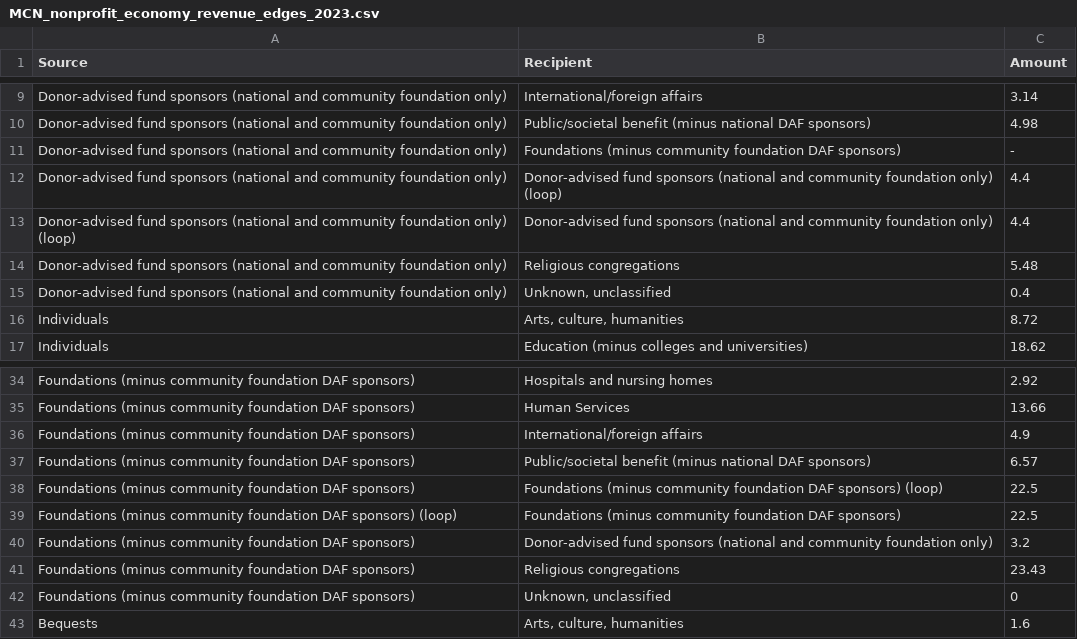
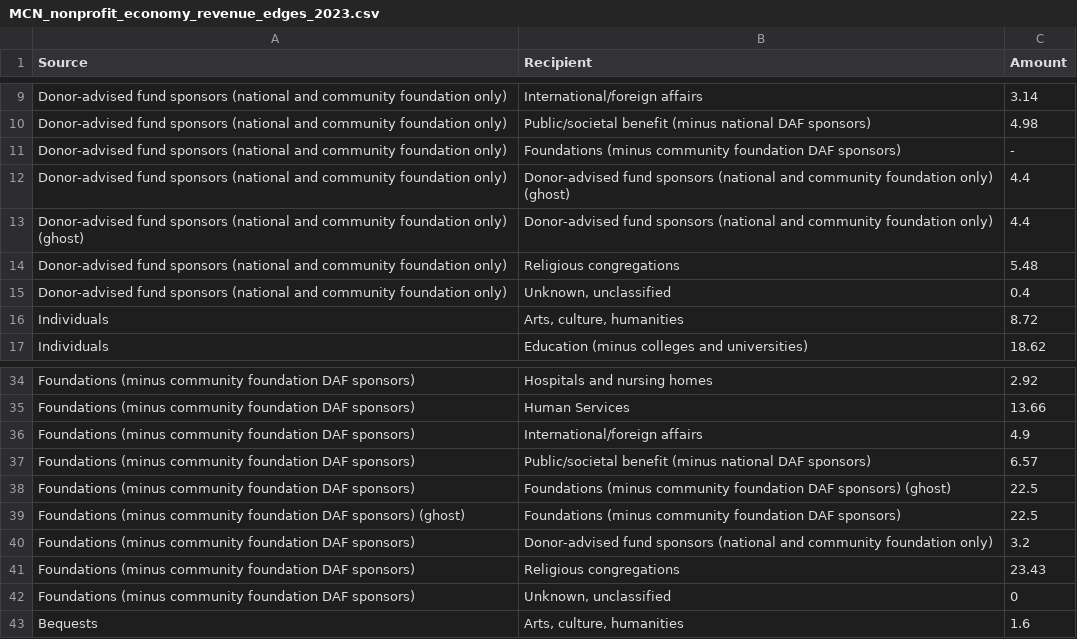
Before and after one commit to HFAwesomeCharts/MCNNonprofitEconomy, a CSV file: data/MCN_nonprofit_economy_revenue_edges_2023.csv, drawn as a sheet; only a part is shown, gaps mark what is left out.

```diff
--- a/data/MCN_nonprofit_economy_revenue_edges_2023.csv
+++ b/data/MCN_nonprofit_economy_revenue_edges_2023.csv
@@ -11,4 +11,4 @@ Donor-advised fund sponsors (national and community foundation only),Public/soci
 Donor-advised fund sponsors (national and community foundation only),Foundations (minus community foundation DAF sponsors),-
-Donor-advised fund sponsors (national and community foundation only),Donor-advised fund sponsors (national and community foundation only) (loop),4.4
-Donor-advised fund sponsors (national and community foundation only) (loop),Donor-advised fund sponsors (national and community foundation only),4.4
+Donor-advised fund sponsors (national and community foundation only),Donor-advised fund sponsors (national and community foundation only) (ghost),4.4
+Donor-advised fund sponsors (national and community foundation only) (ghost),Donor-advised fund sponsors (national and community foundation only),4.4
 Donor-advised fund sponsors (national and community foundation only),Religious congregations,5.48
@@ -37,4 +37,4 @@ Foundations (minus community foundation DAF sponsors),International/foreign affa
 Foundations (minus community foundation DAF sponsors),Public/societal benefit (minus national DAF sponsors),6.57
-Foundations (minus community foundation DAF sponsors),Foundations (minus community foundation DAF sponsors) (loop),22.5
-Foundations (minus community foundation DAF sponsors) (loop),Foundations (minus community foundation DAF sponsors),22.5
+Foundations (minus community foundation DAF sponsors),Foundations (minus community foundation DAF sponsors) (ghost),22.5
+Foundations (minus community foundation DAF sponsors) (ghost),Foundations (minus community foundation DAF sponsors),22.5
 Foundations (minus community foundation DAF sponsors),Donor-advised fund sponsors (national and community foundation only),3.2
```
Also changed, not shown: data/MCN_nonprofit_economy_revenue_nodes_2023.csv, 2 other files.
